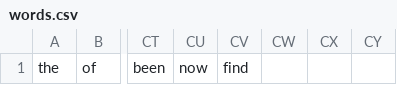
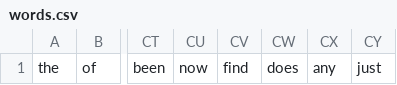
Before and after one commit to DWCamp/Seddit, a CSV file: words.csv, drawn as a sheet; only a part is shown, gaps mark what is left out; the diff names each change by its address in the sheet, - before the commit and + after, or states it on an @@ line.

```diff
--- a/words.csv
+++ b/words.csv
-CW1: (empty)
+CW1: does
-CX1: (empty)
+CX1: any
-CY1: (empty)
+CY1: just
```
Also changed, not shown: 7 other files.
